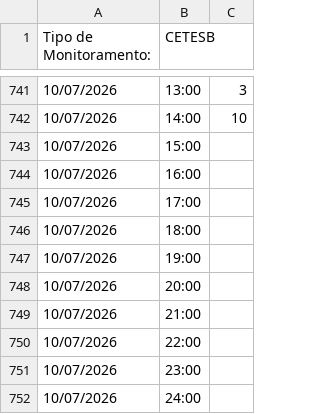
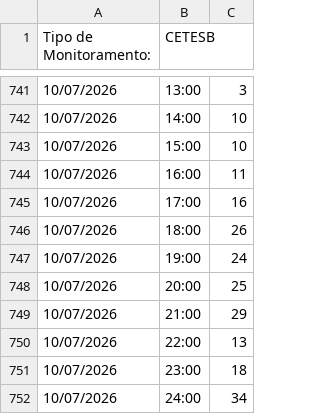
Before and after one commit to izabelcmn/respira_sp, a CSV file: data/operational/cetesb_20260710.csv, drawn as a sheet; only a part is shown, gaps mark what is left out; the diff names each change by its address in the sheet, - before the commit and + after, or states it on an @@ line.

```diff
--- a/data/operational/cetesb_20260710.csv
+++ b/data/operational/cetesb_20260710.csv
-C743: (empty)
+C743: 10
-C744: (empty)
+C744: 11
-C745: (empty)
+C745: 16
-C746: (empty)
+C746: 26
-C747: (empty)
+C747: 24
-C748: (empty)
+C748: 25
-C749: (empty)
+C749: 29
-C750: (empty)
+C750: 13
-C751: (empty)
+C751: 18
-C752: (empty)
+C752: 34
```
Also changed, not shown: 15 other files.
